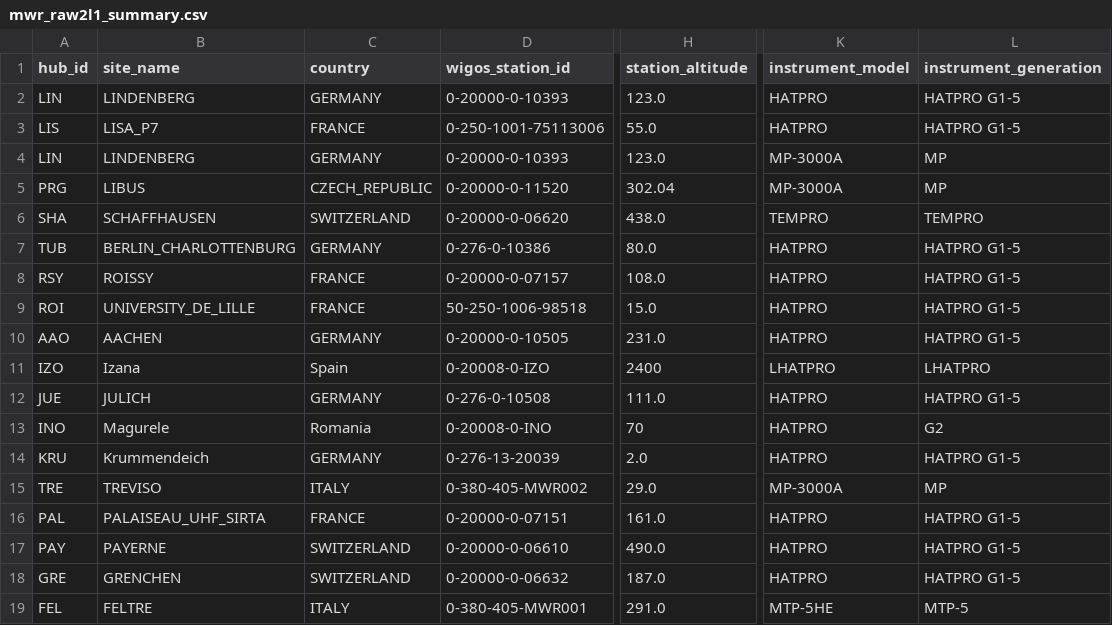
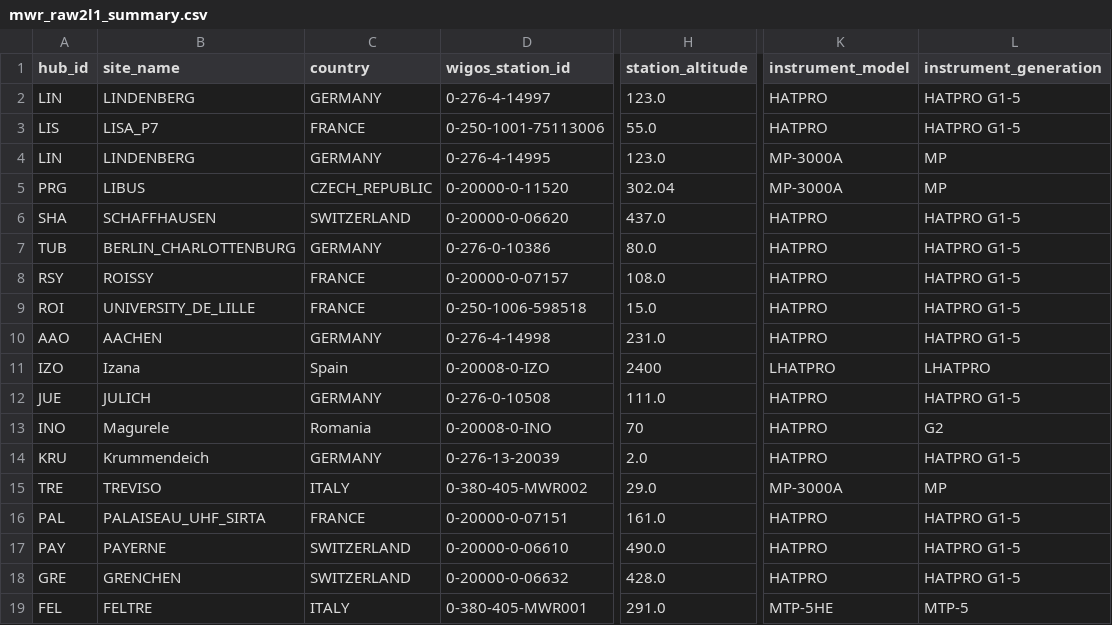
Before and after one commit to MeteoSwiss/eprofile_config, a CSV file: mwr/mwr_raw2l1_summary.csv, drawn as a sheet; only a part is shown, gaps mark what is left out; the diff names each change by its address in the sheet, - before the commit and + after, or states it on an @@ line.

Commit message:
updated list of MWR

```diff
--- a/mwr/mwr_raw2l1_summary.csv
+++ b/mwr/mwr_raw2l1_summary.csv
-D2 (wigos_station_id): 0-20000-0-10393
+D2 (wigos_station_id): 0-276-4-14997
-D4 (wigos_station_id): 0-20000-0-10393
+D4 (wigos_station_id): 0-276-4-14995
-H6 (station_altitude): 438.0
+H6 (station_altitude): 437.0
-K6 (instrument_model): TEMPRO
+K6 (instrument_model): HATPRO
-L6 (instrument_generation): TEMPRO
+L6 (instrument_generation): HATPRO G1-5
-D9 (wigos_station_id): 50-250-1006-98518
+D9 (wigos_station_id): 0-250-1006-598518
-D10 (wigos_station_id): 0-20000-0-10505
+D10 (wigos_station_id): 0-276-4-14998
-H18 (station_altitude): 187.0
+H18 (station_altitude): 428.0
```
